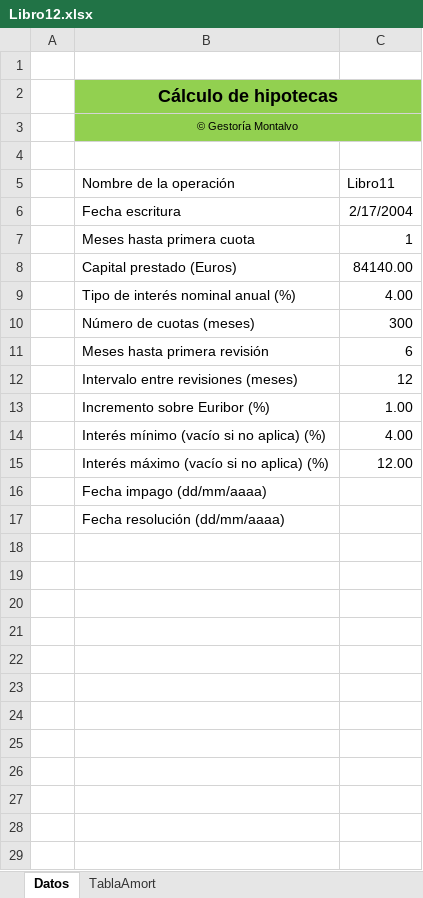
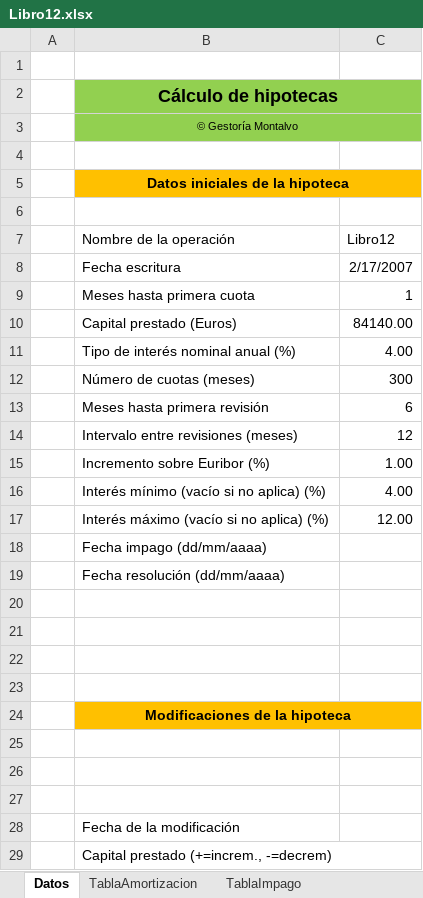
Before and after one commit to shiguera/hipotecas, an Excel workbook: assets/Libro12.xlsx, sheet Datos, drawn as a sheet; values as stored, in another font and other column widths than the file's, no borders; addresses are those after the commit; the diff names each change by its address in the sheet, - before the commit and + after, or states it on an @@ line.

```diff
--- a/assets/Libro12.xlsx (sheet Datos)
+++ b/assets/Libro12.xlsx (sheet Datos)
-sheet tab: TablaAmort
+sheet tab: TablaAmortizacion
+sheet tab: TablaImpago
+row 5:  | Datos iniciales de la hipoteca
+row 6: (empty)
-C7: Libro11
+C7: Libro12
-C8 (Libro12): 2/17/2004
+C8 (Libro12): 2/17/2007
+row 20: (empty)
+row 21: (empty)
+row 22: (empty)
+row 23: (empty)
+row 24:  | Modificaciones de la hipoteca
+row 25: (empty)
+row 26: (empty)
+row 27: (empty)
+row 28:  | Fecha de la modificación
+row 29:  | Capital prestado (+=increm., -=decrem)
```
Also changed, not shown: sheet TablaAmortizacion, assets/Libro11.xlsx, 3 other files.
